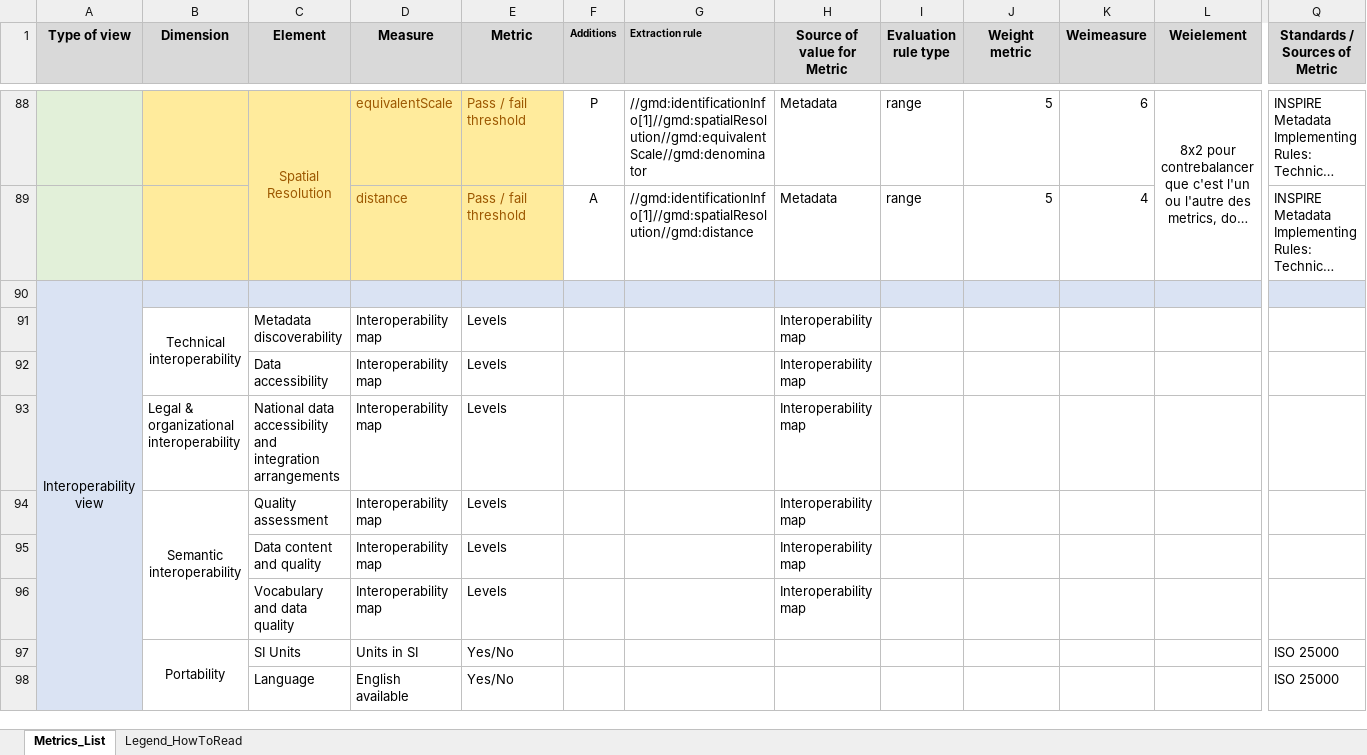
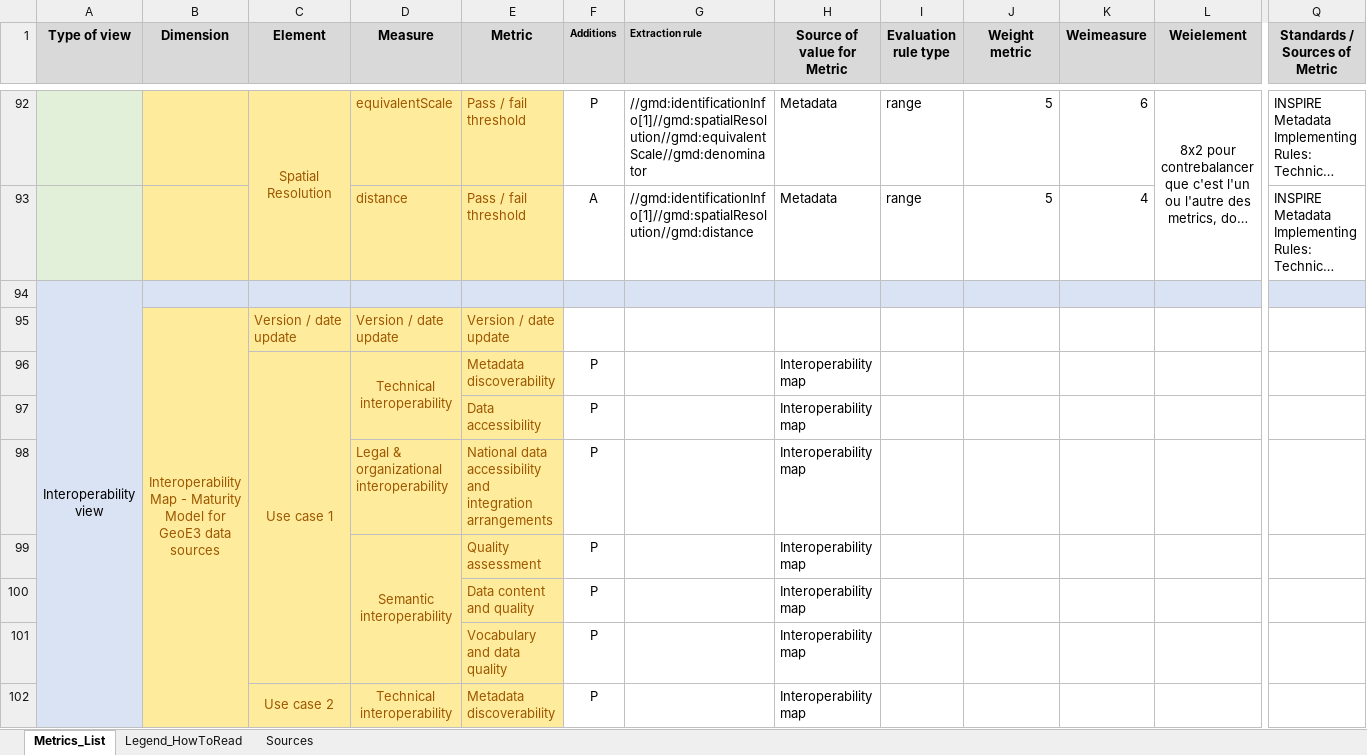
Before and after one commit to spatineo/geoe3-quality-dashboard, an Excel workbook: Quality metrics and where to find them.xlsx, sheet Metrics_List, drawn as a sheet; only a part is shown, gaps mark what is left out; long unchanged cells end in …; values as stored, in another font and other column widths than the file's, no borders; conditional formats not drawn; removed rows and columns are numbered as before the commit, all else as after; rows hold the shown columns only; the diff covers the shown part only; the diff names each change by its address in the sheet, - before the commit and + after, or states it on an @@ line.

Commit message:
Modification structure of interoperability VP
Structure of VP3 Interoperability has been modified. Interoperability
map's results will be separated by USE CASE because this is how they are
presented in the deliverable.

```diff
--- a/Quality metrics and where to find them.xlsx (sheet Metrics_List)
+++ b/Quality metrics and where to find them.xlsx (sheet Metrics_List)
+sheet tab: Sources
-row 91:  | Technical interoperability | Metadata discoverability | Interoperability map | Levels |  |  | Interoperability map
-row 92:  |  | Data accessibility | Interoperability map | Levels |  |  | Interoperability map
-row 93:  | Legal & organizational interoperability | National data accessibility and integration arrangements | Interoperability map | Levels |  |  | Interoperability map
-row 94:  | Semantic interoperability | Quality assessment | Interoperability map | Levels |  |  | Interoperability map
-row 95:  |  | Data content and quality | Interoperability map | Levels |  |  | Interoperability map
-row 96:  |  | Vocabulary and data quality | Interoperability map | Levels |  |  | Interoperability map
-row 97:  | Portability | SI Units | Units in SI | Yes/No |  |  |  |  |  |  |  | ISO 25000
-row 98:  |  | Language | English available | Yes/No |  |  |  |  |  |  |  | ISO 25000
+row 95:  | Interoperability Map - Maturity Model for GeoE3 data sources | Version / date update | Version / date update | Version / date update
+row 96:  |  | Use case 1 | Technical interoperability | Metadata discoverability | P |  | Interoperability map
+row 97:  |  |  |  | Data accessibility | P |  | Interoperability map
+row 98:  |  |  | Legal & organizational interoperability | National data accessibility and integration arrangements | P |  | Interoperability map
+row 99:  |  |  | Semantic interoperability | Quality assessment | P |  | Interoperability map
+row 100:  |  |  |  | Data content and quality | P |  | Interoperability map
+row 101:  |  |  |  | Vocabulary and data quality | P |  | Interoperability map
+row 102:  |  | Use case 2 | Technical interoperability | Metadata discoverability | P |  | Interoperability map
```
Also changed, not shown: 27 added rows, 5 edited cells, cell formats and merged cells elsewhere in this sheet.
